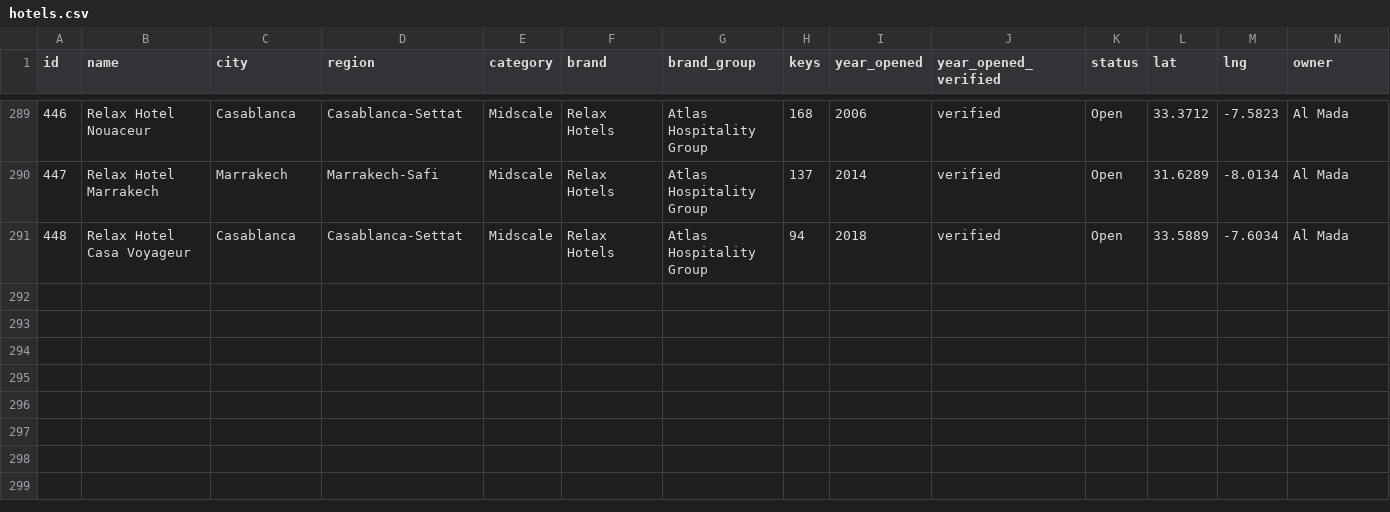
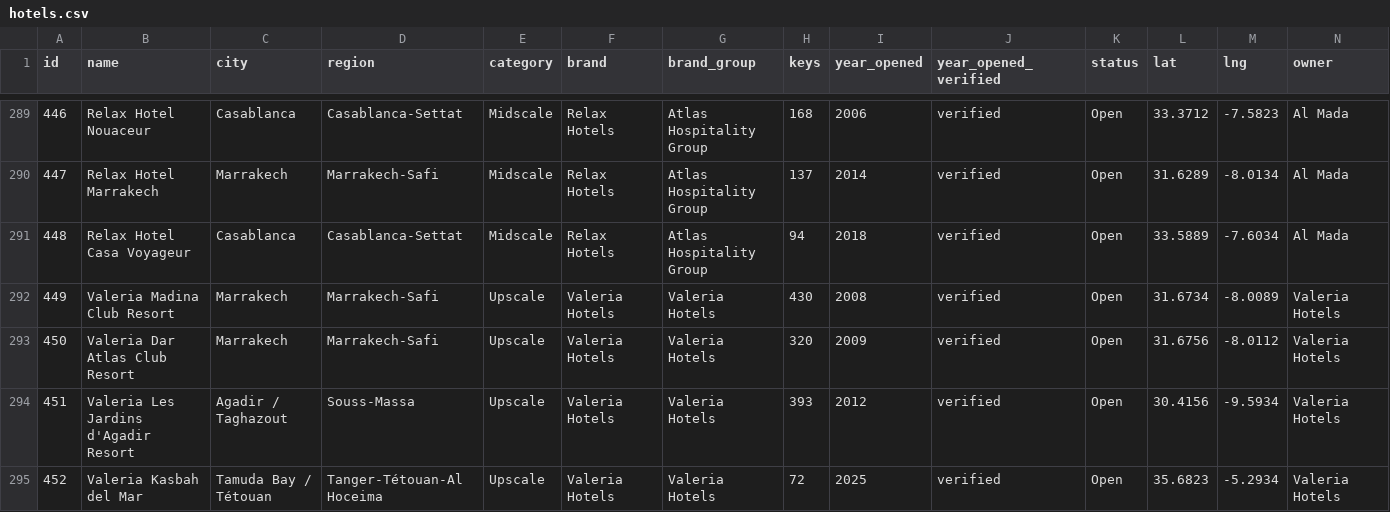
Before and after one commit to oaddahre/hospitalityiq, a CSV file: hotels.csv, drawn as a sheet; only a part is shown, gaps mark what is left out; rows hold the shown columns only; the diff names each change by its address in the sheet, - before the commit and + after, or states it on an @@ line.

```diff
--- a/hotels.csv
+++ b/hotels.csv
+row 292: 449 | Valeria Madina Club Resort | Marrakech | Marrakech-Safi | Upscale | Valeria Hotels | Valeria Hotels | 430 | 2008 | verified | Open | 31.6734 | -8.0089 | Valeria Hotels
+row 293: 450 | Valeria Dar Atlas Club Resort | Marrakech | Marrakech-Safi | Upscale | Valeria Hotels | Valeria Hotels | 320 | 2009 | verified | Open | 31.6756 | -8.0112 | Valeria Hotels
+row 294: 451 | Valeria Les Jardins d'Agadir Resort | Agadir / Taghazout | Souss-Massa | Upscale | Valeria Hotels | Valeria Hotels | 393 | 2012 | verified | Open | 30.4156 | -9.5934 | Valeria Hotels
+row 295: 452 | Valeria Kasbah del Mar | Tamuda Bay / Tétouan | Tanger-Tétouan-Al Hoceima | Upscale | Valeria Hotels | Valeria Hotels | 72 | 2025 | verified | Open | 35.6823 | -5.2934 | Valeria Hotels
```
Also changed, not shown: performance.csv, 2 other files.
